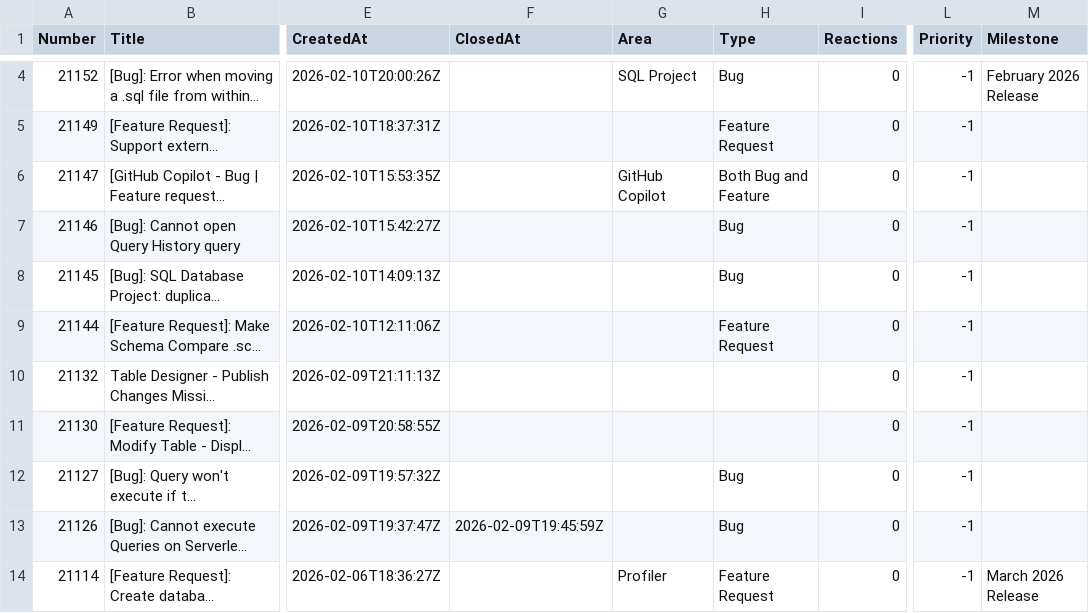
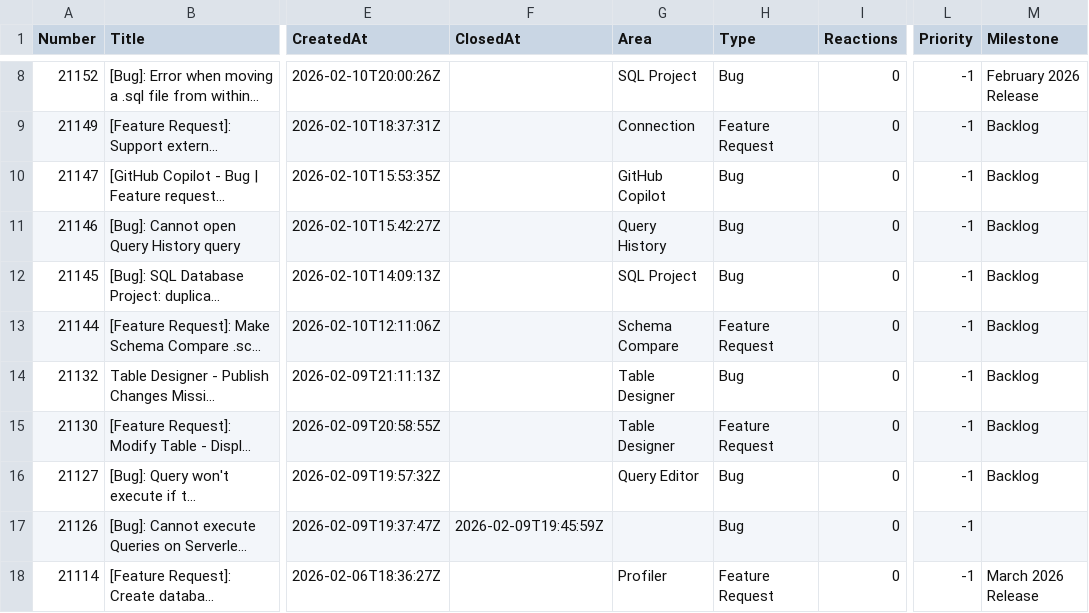
Before and after one commit to aasimkhan30/vscode-mssql-issues, a CSV file: microsoft-vscode-mssql-issues.csv, drawn as a sheet; only a part is shown, gaps mark what is left out; long unchanged cells end in …; addresses are those after the commit; the diff covers the shown part only; the diff names each change by its address in the sheet, - before the commit and + after, or states it on an @@ line.

```diff
--- a/microsoft-vscode-mssql-issues.csv
+++ b/microsoft-vscode-mssql-issues.csv
-G9 (Area): (empty)
+G9 (Area): Connection
-M9:M16 (Milestone): (empty)
+M9:M16 (Milestone): Backlog
-H10 (Type): Both Bug and Feature
+H10 (Type): Bug
-G11 (Area): (empty)
+G11 (Area): Query History
-G12 (Area): (empty)
+G12 (Area): SQL Project
-G13 (Area): (empty)
+G13 (Area): Schema Compare
-G14:G15 (Area): (empty)
+G14:G15 (Area): Table Designer
-H14 (Type): (empty)
+H14 (Type): Bug
-H15 (Type): (empty)
+H15 (Type): Feature Request
-G16 (Area): (empty)
+G16 (Area): Query Editor
```
Also changed, not shown: 4 added rows and 23 edited cells elsewhere in this file, 2 other files.
